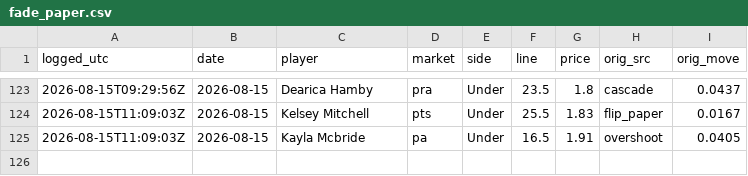
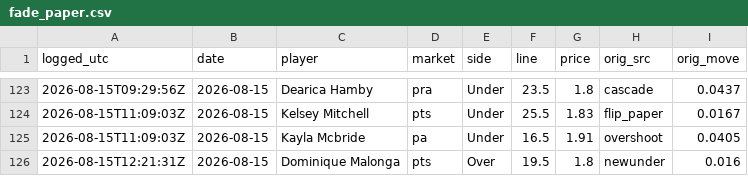
Before and after one commit to JollyChenn/wnba-line-capture, a CSV file: fade_paper.csv, drawn as a sheet; only a part is shown, gaps mark what is left out.

```diff
--- a/fade_paper.csv
+++ b/fade_paper.csv
@@ -125 +125,2 @@ logged_utc,date,player,market,side,line,price,orig_src,orig_move
 2026-08-15T11:09:03Z,2026-08-15,Kayla Mcbride,pa,Under,16.5,1.91,overshoot,0.0405
+2026-08-15T12:21:31Z,2026-08-15,Dominique Malonga,pts,Over,19.5,1.8,newunder,0.016
```
Also changed, not shown: drift_gate_today.csv, drift_log.csv, 4 other files.
